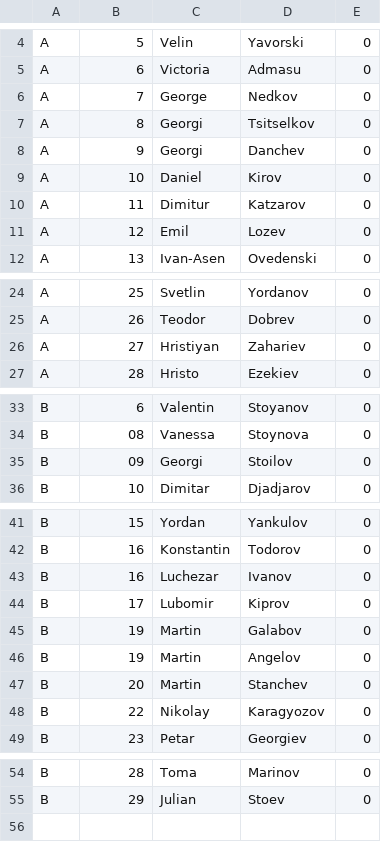
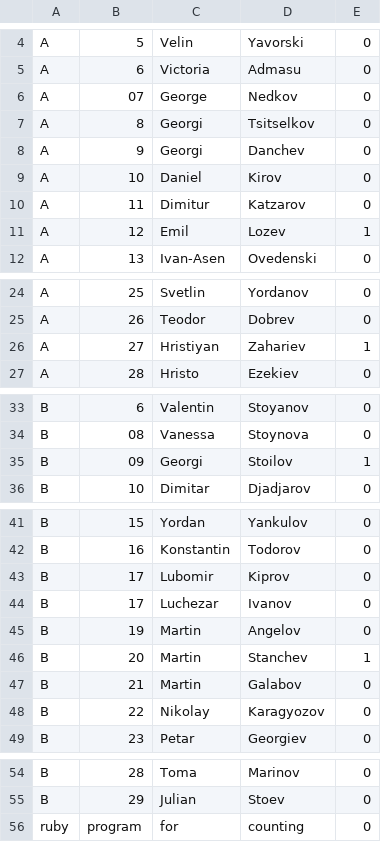
Before and after one commit to thebravoman/software_engineering_2015, a CSV file: c03_check_and_produce_csv/result.csv, drawn as a sheet; only a part is shown, gaps mark what is left out.

Commit message:
Fixing bugs on count words

```diff
--- a/c03_check_and_produce_csv/result.csv
+++ b/c03_check_and_produce_csv/result.csv
@@ -5,3 +5,3 @@ A,5,Velin,Yavorski,0
 A,6,Victoria,Admasu,0
-A,7,George,Nedkov,0
+A,07,George,Nedkov,0
 A,8,Georgi,Tsitselkov,0
@@ -10,3 +10,3 @@ A,10,Daniel,Kirov,0
 A,11,Dimitur,Katzarov,0
-A,12,Emil,Lozev,0
+A,12,Emil,Lozev,1
 A,13,Ivan-Asen,Ovedenski,0
@@ -25,3 +25,3 @@ A,25,Svetlin,Yordanov,0
 A,26,Teodor,Dobrev,0
-A,27,Hristiyan,Zahariev,0
+A,27,Hristiyan,Zahariev,1
 A,28,Hristo,Ezekiev,0
@@ -34,3 +34,3 @@ B,6,Valentin,Stoyanov,0
 B,08,Vanessa,Stoynova,0
-B,09,Georgi,Stoilov,0
+B,09,Georgi,Stoilov,1
 B,10,Dimitar,Djadjarov,0
@@ -42,7 +42,7 @@ B,15,Yordan,Yankulov,0
 B,16,Konstantin,Todorov,0
-B,16,Luchezar,Ivanov,0
 B,17,Lubomir,Kiprov,0
-B,19,Martin,Galabov,0
+B,17,Luchezar,Ivanov,0
 B,19,Martin,Angelov,0
-B,20,Martin,Stanchev,0
+B,20,Martin,Stanchev,1
+B,21,Martin,Galabov,0
 B,22,Nikolay,Karagyozov,0
@@ -55 +55,2 @@ B,28,Toma,Marinov,0
 B,29,Julian,Stoev,0
+ruby,program,for,counting,0
```
Also changed, not shown: 7 other files.
